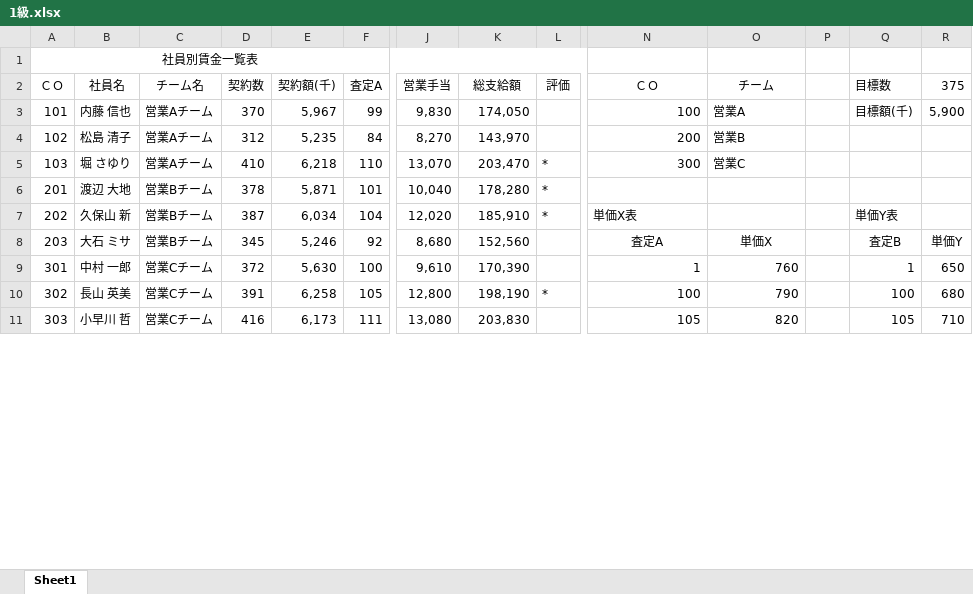
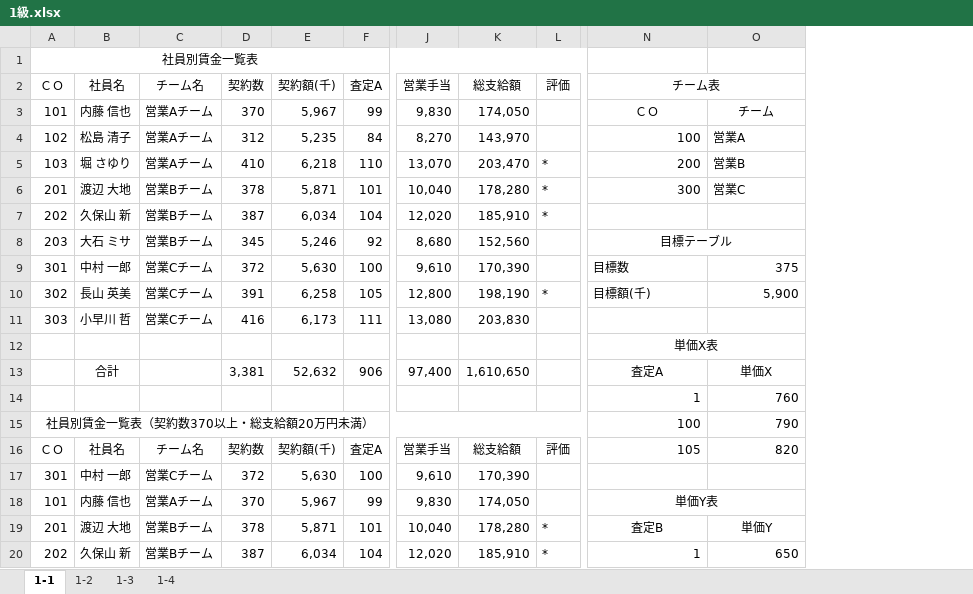
Before and after one commit to autleaves/openforward, an Excel workbook: inside_office/excel/1級.xlsx, sheet 1-1, drawn as a sheet; only a part is shown, gaps mark what is left out; values as stored, in another font and other column widths than the file's, no borders; charts and pictures not drawn; removed rows and columns are numbered as before the commit, all else as after; rows hold the shown columns only; the diff covers the shown part only; the diff names each change by its address in the sheet, - before the commit and + after, or states it on an @@ line.

```diff
--- a/inside_office/excel/1級.xlsx (sheet 1-1)
+++ b/inside_office/excel/1級.xlsx (sheet 1-1)
-sheet tab: Sheet1
+sheet tab: 1-1
+sheet tab: 1-2
+sheet tab: 1-3
+sheet tab: 1-4
-column P, empty
-column Q (目標数), rows 3-11: 目標額(千) |  |  |  | 単価Y表 | 査定B | 1 | 100 | 105
-column R (375), rows 3-11: 5,900 |  |  |  |  | 単価Y | 650 | 680 | 710
-N2: ＣＯ
+N2: チーム表
+N2:O2 merged
-O2: チーム
+O2: (empty)
-N3 (チーム表): 100
+N3 (チーム表): ＣＯ
-N3 alignment: right
+N3 alignment: center
-O3: 営業A
+O3: チーム
-O3 alignment: left
+O3 alignment: center
-N4 (チーム表): 200
+N4 (チーム表): 100
-O4: 営業B
+O4: 営業A
-N5 (チーム表): 300
+N5 (チーム表): 200
-O5: 営業C
+O5: 営業B
-N6 (チーム表): (empty)
+N6 (チーム表): 300
-O6: (empty)
+O6: 営業C
-N7 (チーム表): 単価X表
+N7 (チーム表): (empty)
-N8 (チーム表): 査定A
+N8 (チーム表): 目標テーブル
+N8:O8 merged
-O8: 単価X
+O8: (empty)
-N9 (チーム表): 1
+N9 (チーム表): 目標数
-O9: 760
+O9: 375
-N10 (チーム表): 100
+N10 (チーム表): 目標額(千)
-O10: 790
+O10: 5,900
-N11 (チーム表): 105
+N11 (チーム表): (empty)
-O11: 820
+O11: (empty)
+row 12:  |  |  |  |  |  |  |  |  | 単価X表
+row 13:  | 合計 |  | 3,381 | 52,632 | 906 | 97,400 | 1,610,650 |  | 査定A | 単価X
+row 14:  |  |  |  |  |  |  |  |  | 1 | 760
+row 15: 社員別賃金一覧表（契約数370以上・総支給額20万円未満） |  |  |  |  |  |  |  |  | 100 | 790
+row 16: ＣＯ | 社員名 | チーム名 | 契約数 | 契約額(千) | 査定A | 営業手当 | 総支給額 | 評価 | 105 | 820
+row 18: 101 | 内藤 信也 | 営業Aチーム | 370 | 5,967 | 99 | 9,830 | 174,050 |  | 単価Y表
+row 19: 201 | 渡辺 大地 | 営業Bチーム | 378 | 5,871 | 101 | 10,040 | 178,280 | * | 査定B | 単価Y
+row 20: 202 | 久保山 新 | 営業Bチーム | 387 | 6,034 | 104 | 12,020 | 185,910 | * | 1 | 650
```
Also changed, not shown: 18 added rows, 12 removed rows and 30 edited cells elsewhere in this sheet, formulas that keep their value, charts or pictures, inside_office/excel/準1級.xlsx, 2 other files.
